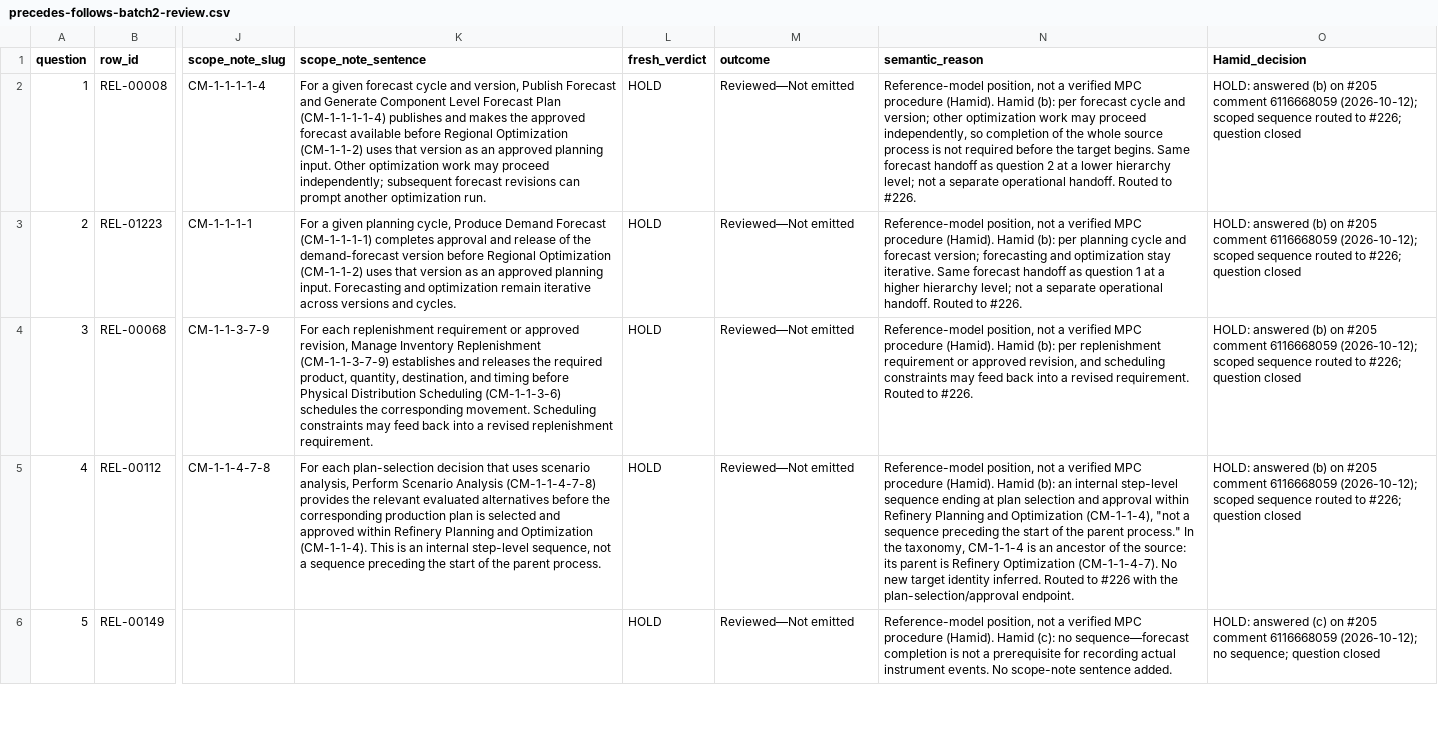
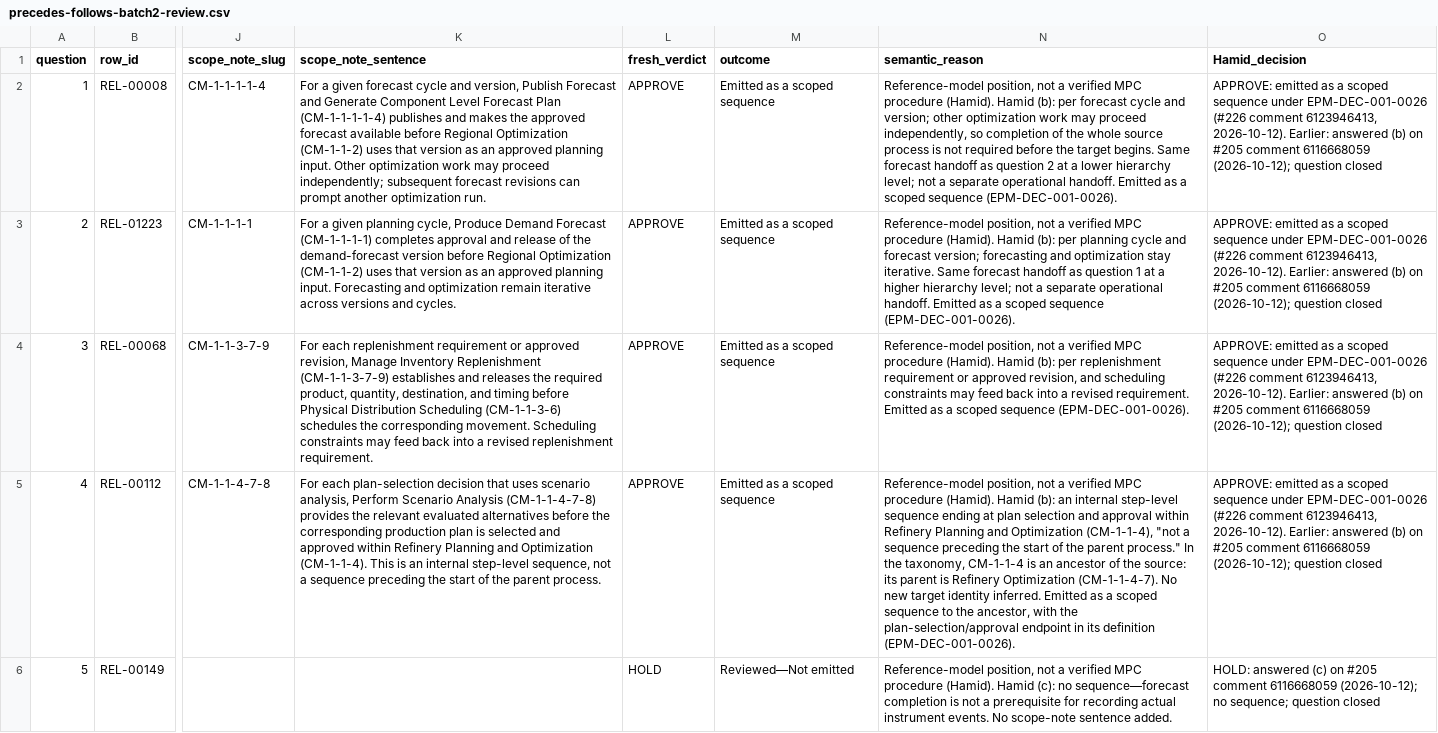
Before and after one commit to aadehamid/enterprise-performance-model, a CSV file: business_architecture/ontology/step4/review-evidence/precedes-follows-batch2-review.csv, drawn as a sheet; only a part is shown, gaps mark what is left out; the diff covers the shown part only; the diff names each change by its address in the sheet, - before the commit and + after, or states it on an @@ line.

```diff
--- a/business_architecture/ontology/step4/review-evidence/precedes-follows-batch2-review.csv
+++ b/business_architecture/ontology/step4/review-evidence/precedes-follows-batch2-review.csv
-L2:L5 (fresh_verdict): HOLD
+L2:L5 (fresh_verdict): APPROVE
-M2:M5 (outcome): Reviewed—Not emitted
+M2:M5 (outcome): Emitted as a scoped sequence
-N2 (semantic_reason): …operational handoff. Routed to #226.
+N2 (semantic_reason): …operational handoff. Emitted as a scoped sequence (EPM-DEC-001-0026).
-O2:O5 (Hamid_decision): HOLD: answered (b) on #205 comment 6116668059 (2026-10-12); scoped sequence routed to #226; question closed
+O2:O5 (Hamid_decision): APPROVE: emitted as a scoped sequence under EPM-DEC-001-0026 (#226 comment 6123946413, 2026-10-12). Earlier: answered (b) on #205 comment 6116668059 (2026-10-12); question closed
-N3 (semantic_reason): …operational handoff. Routed to #226.
+N3 (semantic_reason): …operational handoff. Emitted as a scoped sequence (EPM-DEC-001-0026).
-N4 (semantic_reason): …revised requirement. Routed to #226.
+N4 (semantic_reason): …revised requirement. Emitted as a scoped sequence (EPM-DEC-001-0026).
-N5 (semantic_reason): …identity inferred. Routed to #226 with the plan-selection/approval endpoint.
+N5 (semantic_reason): …identity inferred. Emitted as a scoped sequence to the ancestor, with the plan-selection/approval endpoint in its definition (EPM-DEC-001-0026).
```
Also changed, not shown: 8 edited cells elsewhere in this file, business_architecture/ontology/step4/review-evidence/precedes-follows-batch1-review.csv, business_architecture/ontology/step4/review-evidence/precedes-follows-routes.csv, 26 other files.
